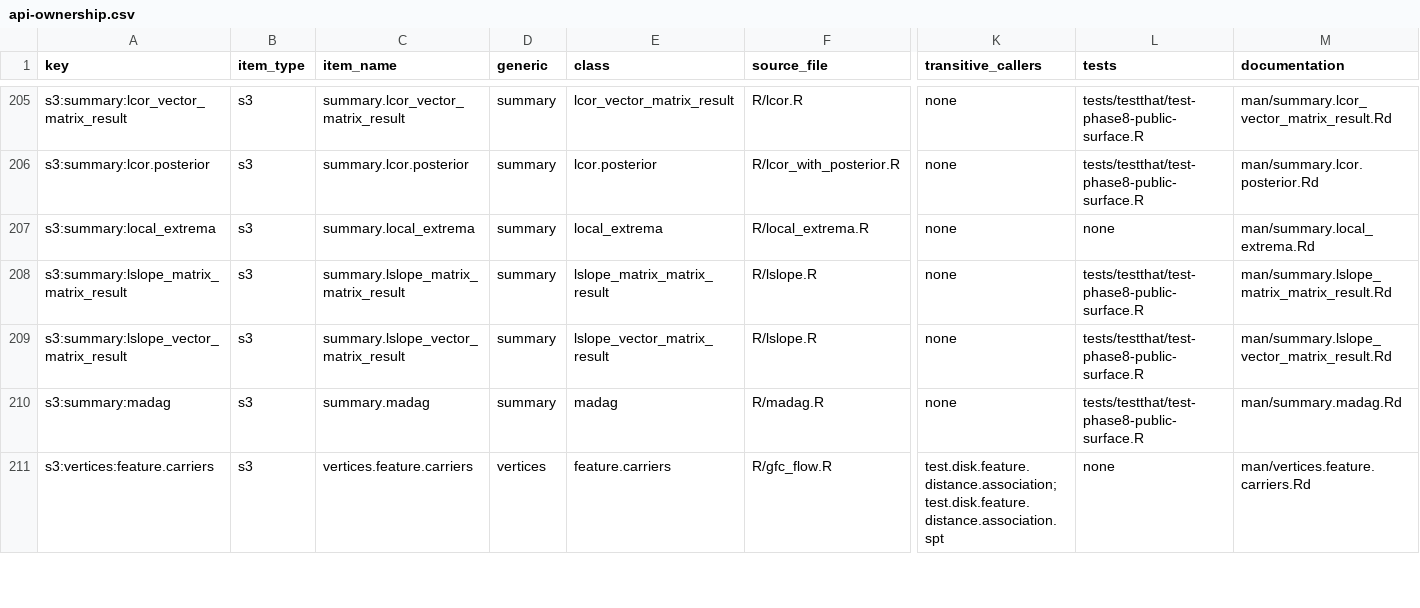
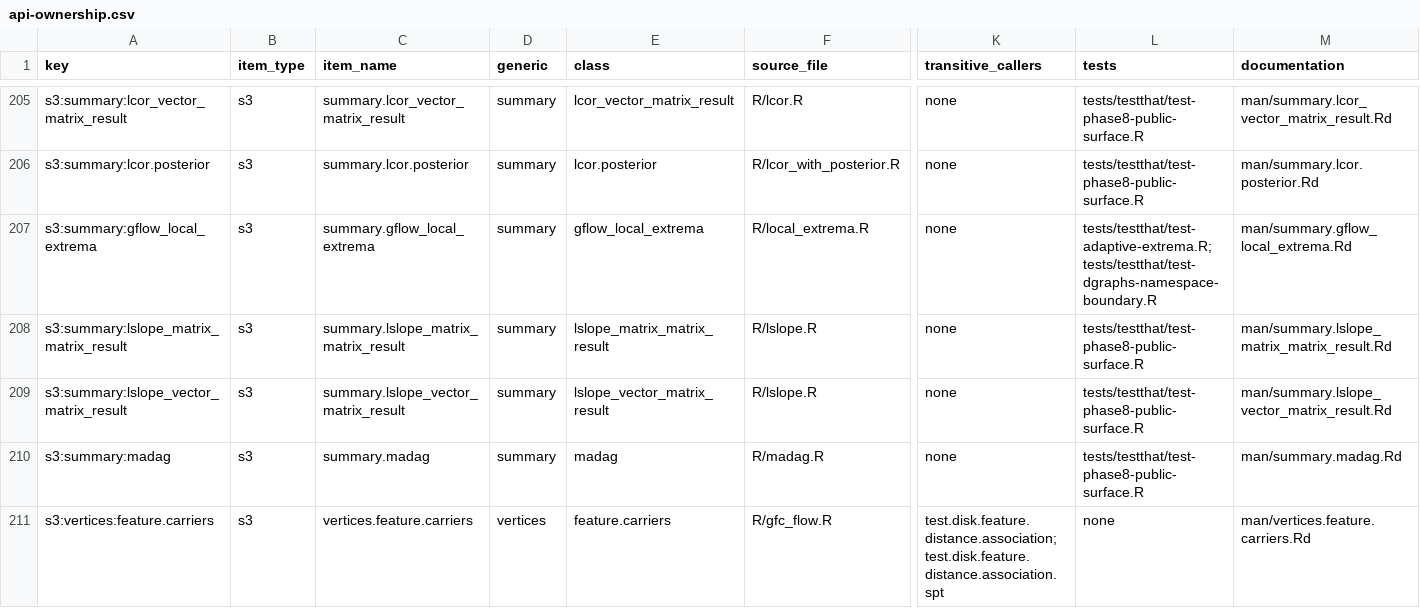
Before and after one commit to pgajer/gflow, a CSV file: split_audit/cleanup/api-ownership.csv, drawn as a sheet; only a part is shown, gaps mark what is left out; the diff covers the shown part only; the diff names each change by its address in the sheet, - before the commit and + after, or states it on an @@ line.

Commit message:
Separate adaptive extrema API from dgraphs and fix result methods

```diff
--- a/split_audit/cleanup/api-ownership.csv
+++ b/split_audit/cleanup/api-ownership.csv
-A207 (key): s3:summary:local_extrema
+A207 (key): s3:summary:gflow_local_extrema
-C207 (item_name): summary.local_extrema
+C207 (item_name): summary.gflow_local_extrema
-E207 (class): local_extrema
+E207 (class): gflow_local_extrema
-L207 (tests): none
+L207 (tests): tests/testthat/test-adaptive-extrema.R;tests/testthat/test-dgraphs-namespace-boundary.R
-M207 (documentation): man/summary.local_extrema.Rd
+M207 (documentation): man/summary.gflow_local_extrema.Rd
```
Also changed, not shown: 24 edited cells elsewhere in this file, inst/extdata/gflow-code-manifest.tsv, 9 other files.
